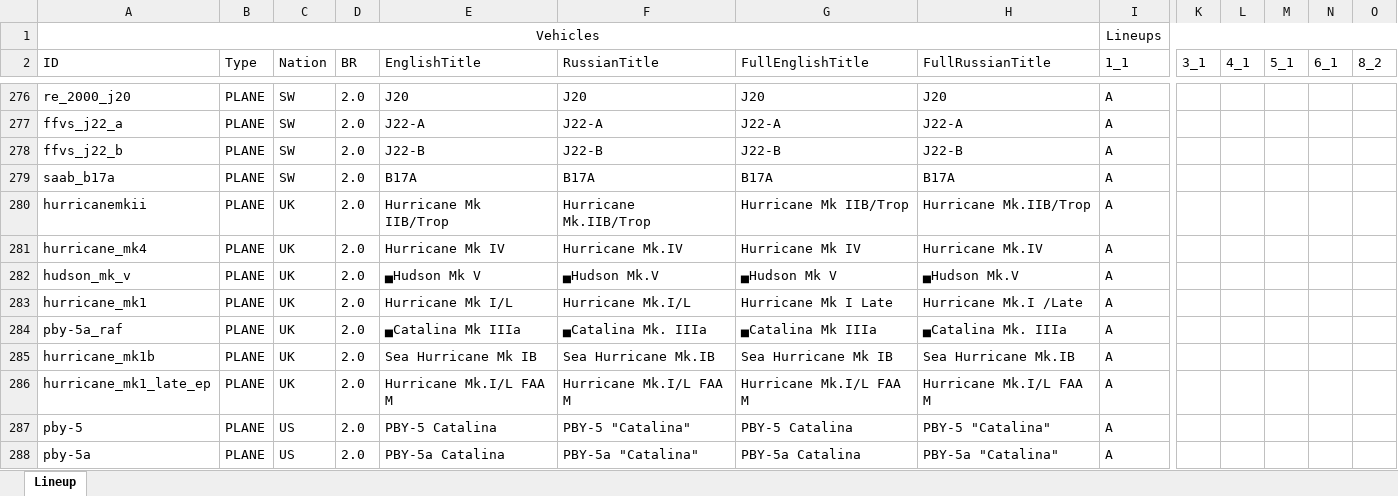
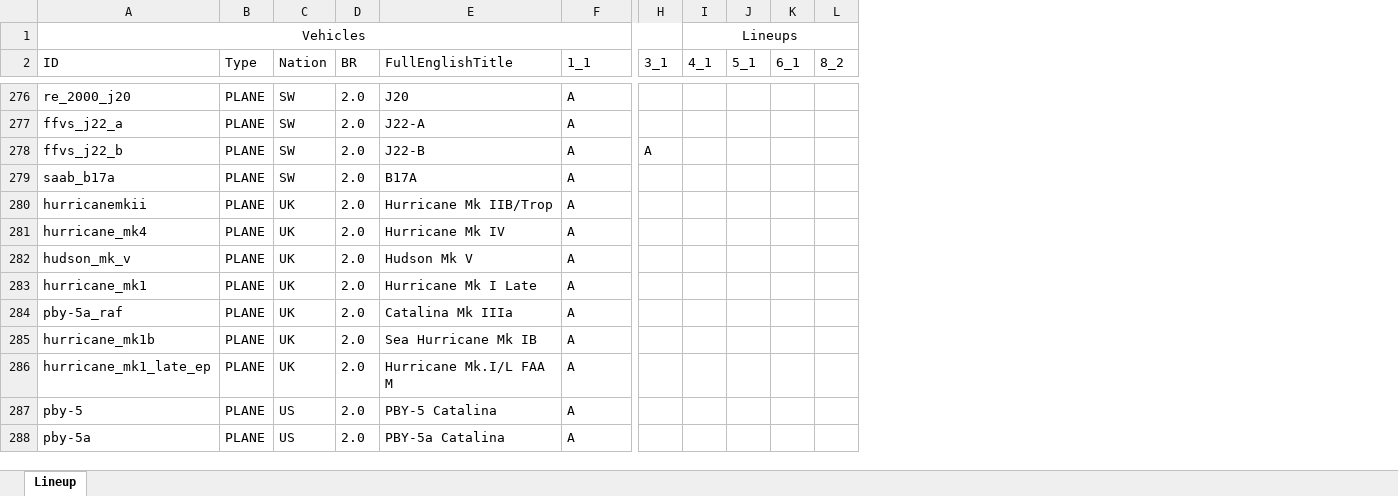
Before and after one commit to runaloop/ThunderSimLineup, an Excel workbook: actual_lineups.xlsx, sheet Lineup, drawn as a sheet; only a part is shown, gaps mark what is left out; values as stored, in another font and other column widths than the file's, no borders; table styles not drawn; removed rows and columns are numbered as before the commit, all else as after; the diff covers the shown part only; the diff names each change by its address in the sheet, - before the commit and + after, or states it on an @@ line.

Commit message:
Fix: All ugly symbols from vehicle title, now removes before xlsx generates file; Del: There was 4 strings for a different version of a titles, now it removed to reduce size of json/xlsx;

```diff
--- a/actual_lineups.xlsx (sheet Lineup)
+++ b/actual_lineups.xlsx (sheet Lineup)
-column E (EnglishTitle), rows 276-288: J20 | J22-A | J22-B | B17A | Hurricane Mk IIB/Trop | Hurricane Mk IV | ▄Hudson Mk V | Hurricane Mk I/L | ▄Catalina Mk IIIa | Sea Hurricane Mk IB | Hurricane Mk.I/L FAA M | PBY-5 Catalina | PBY-5a Catalina
-column F (RussianTitle), rows 276-288: J20 | J22-A | J22-B | B17A | Hurricane Mk.IIB/Trop | Hurricane Mk.IV | ▄Hudson Mk.V | Hurricane Mk.I/L | ▄Catalina Mk. IIIa | Sea Hurricane Mk.IB | Hurricane Mk.I/L FAA M | PBY-5 "Catalina" | PBY-5a "Catalina"
-column H (FullRussianTitle), rows 276-288: J20 | J22-A | J22-B | B17A | Hurricane Mk.IIB/Trop | Hurricane Mk.IV | ▄Hudson Mk.V | Hurricane Mk.I /Late | ▄Catalina Mk. IIIa | Sea Hurricane Mk.IB | Hurricane Mk.I/L FAA M | PBY-5 "Catalina" | PBY-5a "Catalina"
-A1:H1 merged
+A1:H1 merged
-F1 (1_1): Lineups
+F1 (1_1): (empty)
-I1:S1 merged
-I1 (4_1): (empty)
+I1 (4_1): Lineups
+I1:P1 merged
-H278 (3_1): (empty)
+H278 (3_1): A
-E282 (FullEnglishTitle): ▄Hudson Mk V
+E282 (FullEnglishTitle): Hudson Mk V
-E284 (FullEnglishTitle): ▄Catalina Mk IIIa
+E284 (FullEnglishTitle): Catalina Mk IIIa
```
Also changed, not shown: 212 edited cells elsewhere in this sheet, 10 other files.
